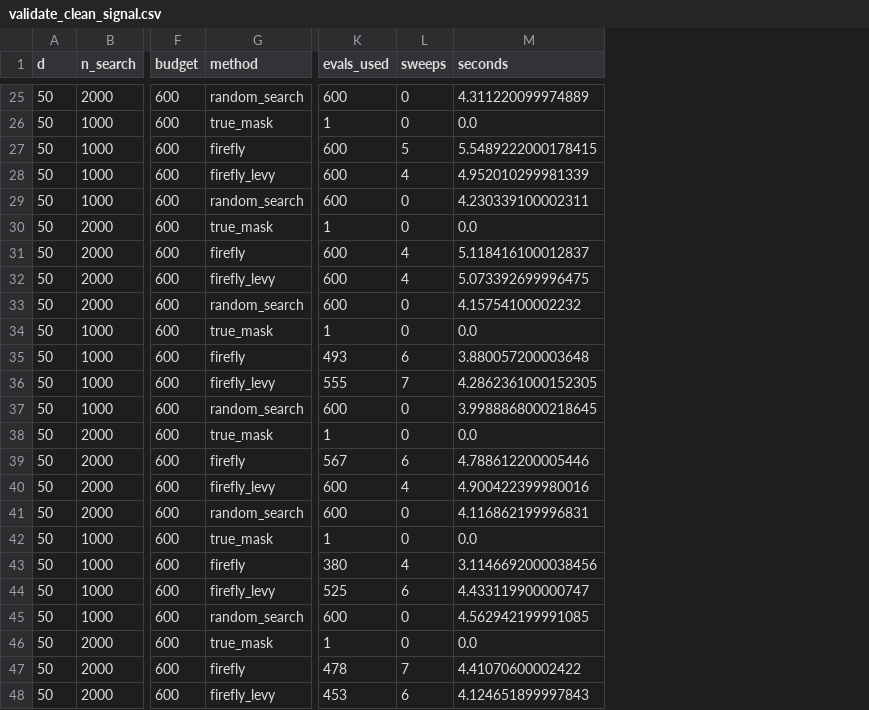
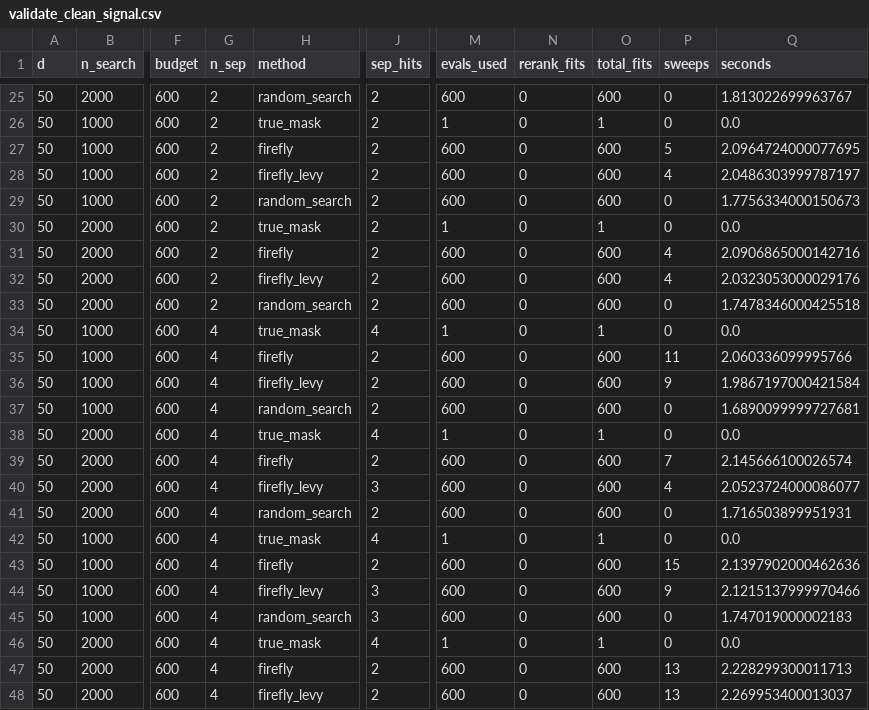
Before and after one commit to Saip2231/firefly-fs, a CSV file: results/validate_clean_signal.csv, drawn as a sheet; only a part is shown, gaps mark what is left out; addresses are those after the commit; the diff covers the shown part only; the diff names each change by its address in the sheet, - before the commit and + after, or states it on an @@ line.

```diff
--- a/results/validate_clean_signal.csv
+++ b/results/validate_clean_signal.csv
+column G (n_sep), rows 25-48: 2 | 2 | 2 | 2 | 2 | 2 | 2 | 2 | 2 | 4 | 4 | 4 | 4 | 4 | 4 | 4 | 4 | 4 | 4 | 4 | 4 | 4 | 4 | 4
+column J (sep_hits), rows 25-48: 2 | 2 | 2 | 2 | 2 | 2 | 2 | 2 | 2 | 4 | 2 | 2 | 2 | 4 | 2 | 3 | 2 | 4 | 2 | 3 | 3 | 4 | 2 | 2
+column N (rerank_fits), rows 25-48: all 0
+column O (total_fits), rows 25-48: 600 | 1 | 600 | 600 | 600 | 1 | 600 | 600 | 600 | 1 | 600 | 600 | 600 | 1 | 600 | 600 | 600 | 1 | 600 | 600 | 600 | 1 | 600 | 600
-Q25 (seconds): 4.311220099974889
+Q25 (seconds): 1.813022699963767
-Q27 (seconds): 5.5489222000178415
+Q27 (seconds): 2.0964724000077695
-Q28 (seconds): 4.952010299981339
+Q28 (seconds): 2.0486303999787197
-Q29 (seconds): 4.230339100002311
+Q29 (seconds): 1.7756334000150673
-Q31 (seconds): 5.118416100012837
+Q31 (seconds): 2.0906865000142716
-Q32 (seconds): 5.073392699996475
+Q32 (seconds): 2.0323053000029176
-Q33 (seconds): 4.15754100002232
+Q33 (seconds): 1.7478346000425518
-M35 (evals_used): 493
+M35 (evals_used): 600
-P35 (sweeps): 6
+P35 (sweeps): 11
-Q35 (seconds): 3.880057200003648
+Q35 (seconds): 2.060336099995766
-M36 (evals_used): 555
+M36 (evals_used): 600
-P36 (sweeps): 7
+P36 (sweeps): 9
-Q36 (seconds): 4.2862361000152305
+Q36 (seconds): 1.9867197000421584
-Q37 (seconds): 3.9988868000218645
+Q37 (seconds): 1.6890099999727681
-M39 (evals_used): 567
+M39 (evals_used): 600
-P39 (sweeps): 6
+P39 (sweeps): 7
-Q39 (seconds): 4.788612200005446
+Q39 (seconds): 2.145666100026574
-Q40 (seconds): 4.900422399980016
+Q40 (seconds): 2.0523724000086077
-Q41 (seconds): 4.116862199996831
+Q41 (seconds): 1.716503899951931
-M43 (evals_used): 380
+M43 (evals_used): 600
-P43 (sweeps): 4
+P43 (sweeps): 15
-Q43 (seconds): 3.1146692000038456
+Q43 (seconds): 2.1397902000462636
-M44 (evals_used): 525
+M44 (evals_used): 600
-P44 (sweeps): 6
+P44 (sweeps): 9
-Q44 (seconds): 4.433119900000747
+Q44 (seconds): 2.1215137999970466
-Q45 (seconds): 4.562942199991085
+Q45 (seconds): 1.747019000002183
-M47 (evals_used): 478
+M47 (evals_used): 600
-P47 (sweeps): 7
+P47 (sweeps): 13
-Q47 (seconds): 4.41070600002422
+Q47 (seconds): 2.228299300011713
-M48 (evals_used): 453
+M48 (evals_used): 600
-P48 (sweeps): 6
+P48 (sweeps): 13
-Q48 (seconds): 4.124651899997843
+Q48 (seconds): 2.269953400013037
```
Also changed, not shown: 127 edited cells elsewhere in this file, results/rerank_ablation.csv, results/validate_clean_signal_rescored.csv, 12 other files.
